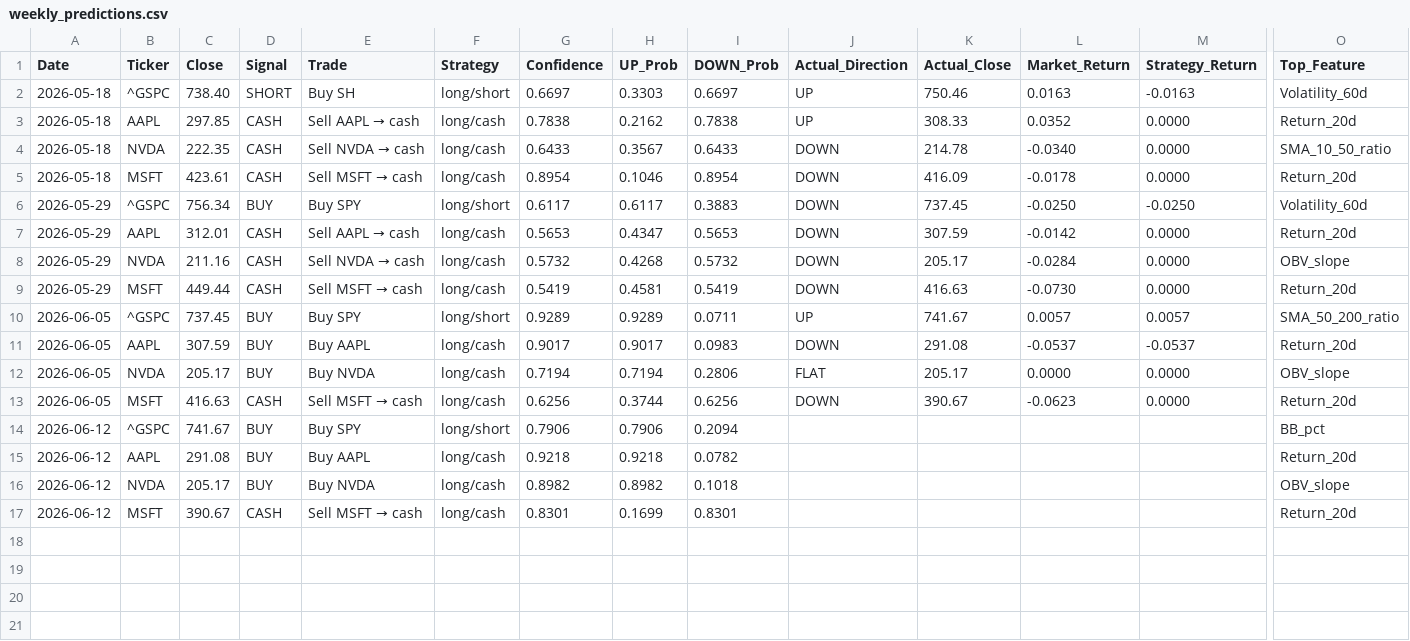
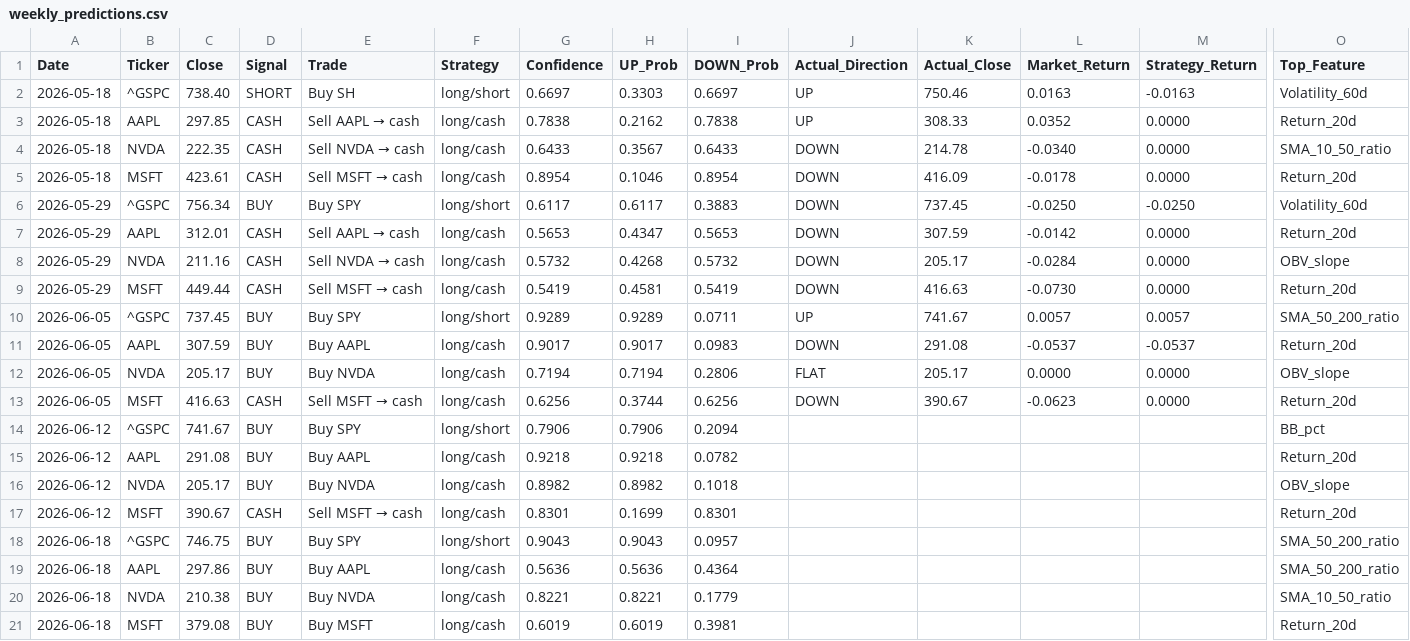
Before and after one commit to VDP09/AI-Trade, a CSV file: weekly_predictions.csv, drawn as a sheet; only a part is shown, gaps mark what is left out; rows hold the shown columns only; the diff names each change by its address in the sheet, - before the commit and + after, or states it on an @@ line.

```diff
--- a/weekly_predictions.csv
+++ b/weekly_predictions.csv
+row 18: 2026-06-18 | ^GSPC | 746.75 | BUY | Buy SPY | long/short | 0.9043 | 0.9043 | 0.0957 |  |  |  |  | SMA_50_200_ratio
+row 19: 2026-06-18 | AAPL | 297.86 | BUY | Buy AAPL | long/cash | 0.5636 | 0.5636 | 0.4364 |  |  |  |  | SMA_50_200_ratio
+row 20: 2026-06-18 | NVDA | 210.38 | BUY | Buy NVDA | long/cash | 0.8221 | 0.8221 | 0.1779 |  |  |  |  | SMA_10_50_ratio
+row 21: 2026-06-18 | MSFT | 379.08 | BUY | Buy MSFT | long/cash | 0.6019 | 0.6019 | 0.3981 |  |  |  |  | Return_20d
```
